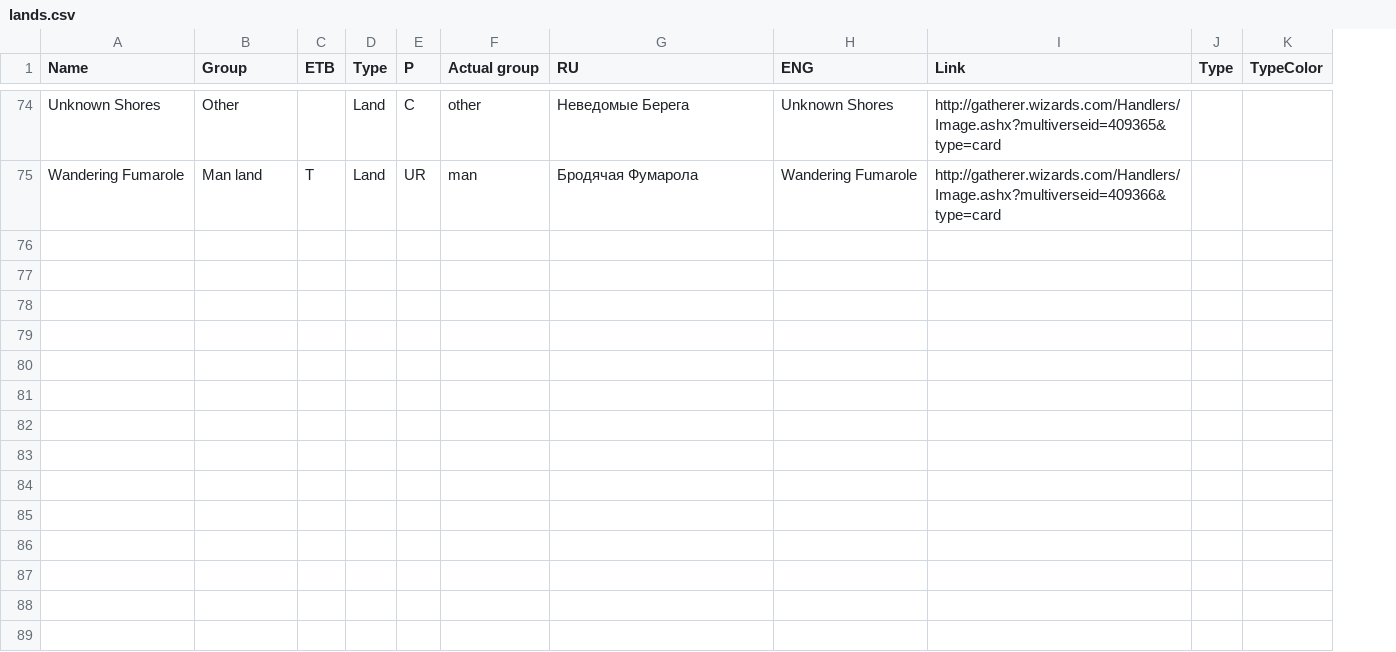
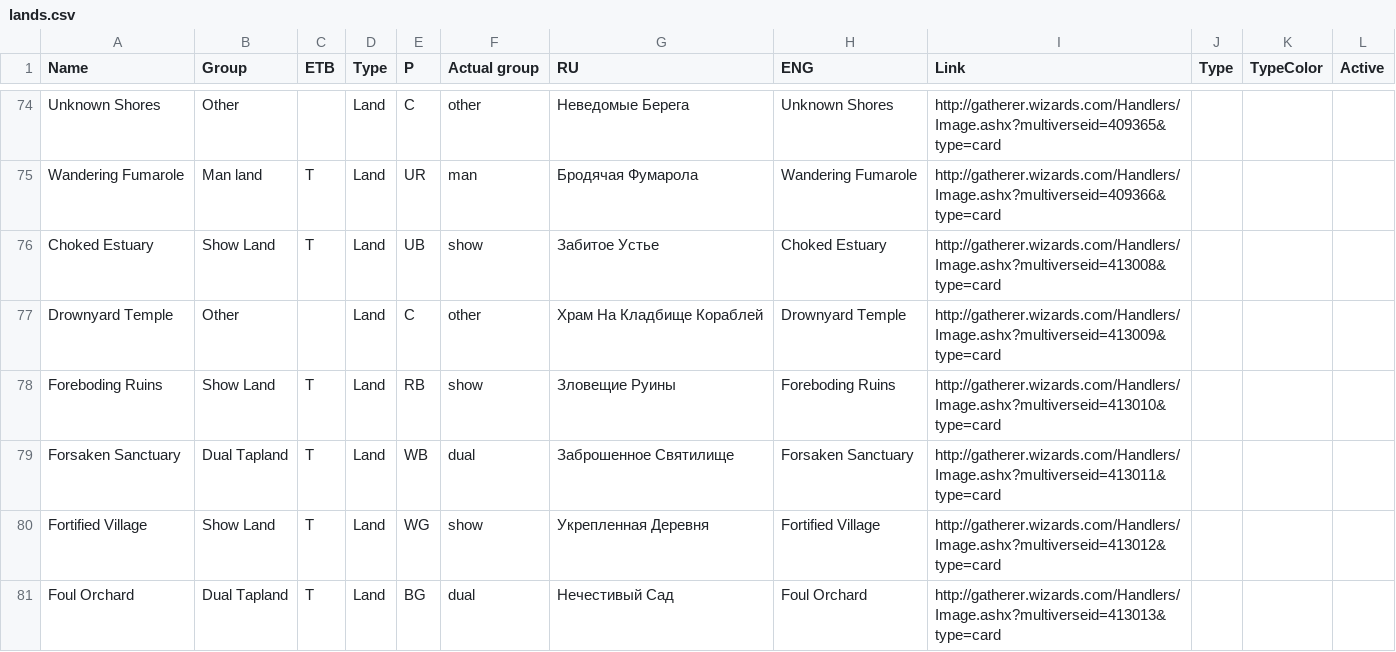
Before and after one commit to healqq/manacheck, a CSV file: backend/modules/cards/data/lands.csv, drawn as a sheet; only a part is shown, gaps mark what is left out; the diff covers the shown part only; the diff names each change by its address in the sheet, - before the commit and + after, or states it on an @@ line.

Commit message:
updated lands after rotation, added showLand

```diff
--- a/backend/modules/cards/data/lands.csv
+++ b/backend/modules/cards/data/lands.csv
+column L (Active), empty
+row 76: Choked Estuary | Show Land | T | Land | UB | show | Забитое Устье | Choked Estuary | http://gatherer.wizards.com/Handlers/Image.ashx?multiverseid=413008&type=card
+row 77: Drownyard Temple | Other |  | Land | C | other | Храм На Кладбище Кораблей | Drownyard Temple | http://gatherer.wizards.com/Handlers/Image.ashx?multiverseid=413009&type=card
+row 78: Foreboding Ruins | Show Land | T | Land | RB | show | Зловещие Руины | Foreboding Ruins | http://gatherer.wizards.com/Handlers/Image.ashx?multiverseid=413010&type=card
+row 79: Forsaken Sanctuary | Dual Tapland | T | Land | WB | dual | Заброшенное Святилище | Forsaken Sanctuary | http://gatherer.wizards.com/Handlers/Image.ashx?multiverseid=413011&type=card
+row 80: Fortified Village | Show Land | T | Land | WG | show | Укрепленная Деревня | Fortified Village | http://gatherer.wizards.com/Handlers/Image.ashx?multiverseid=413012&type=card
+row 81: Foul Orchard | Dual Tapland | T | Land | BG | dual | Нечестивый Сад | Foul Orchard | http://gatherer.wizards.com/Handlers/Image.ashx?multiverseid=413013&type=card
```
Also changed, not shown: 6 added rows and 4 edited cells elsewhere in this file, 29 other files.
